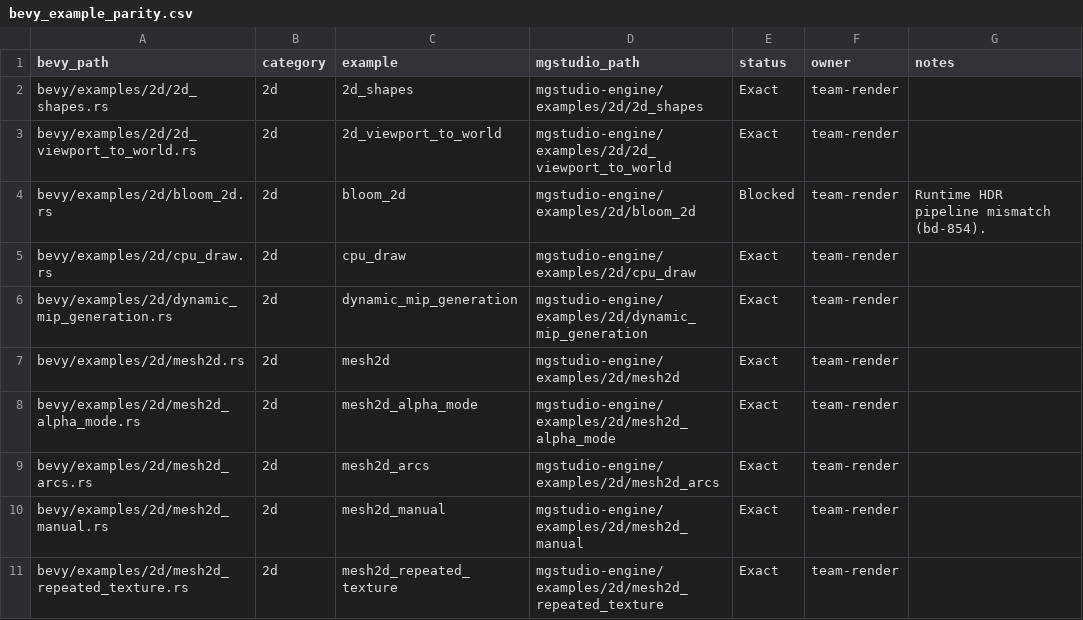
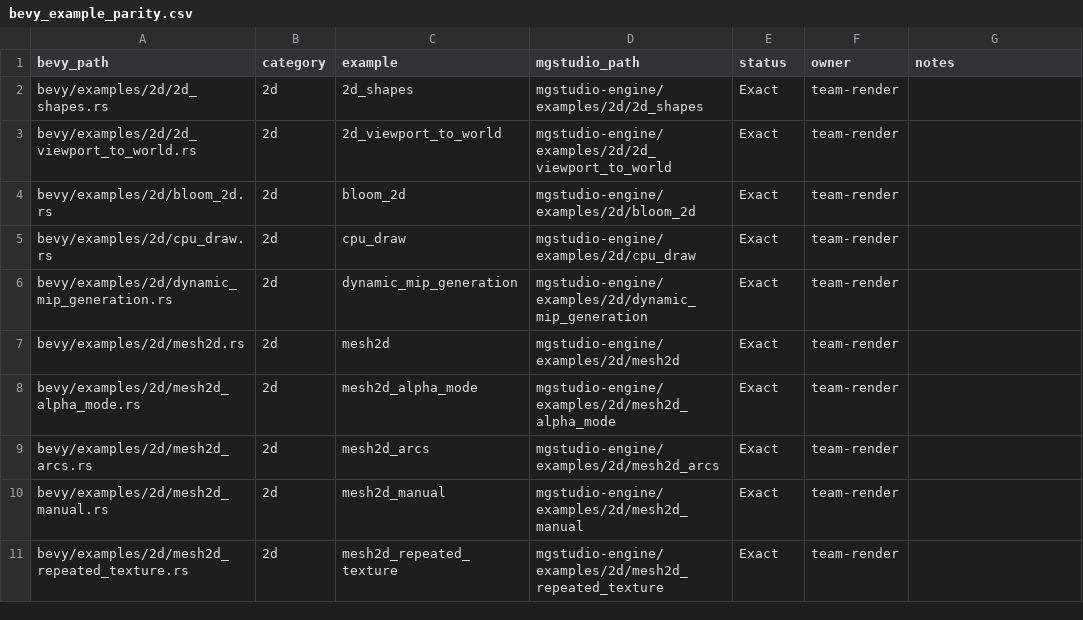
Before and after one commit to moonbit-community/mgstudio, a CSV file: docs/parity/bevy_example_parity.csv, drawn as a sheet; only a part is shown.

Commit message:
Fix bloom_2d HDR pipeline parity

```diff
--- a/docs/parity/bevy_example_parity.csv
+++ b/docs/parity/bevy_example_parity.csv
@@ -3,3 +3,3 @@ bevy/examples/2d/2d_shapes.rs,2d,2d_shapes,mgstudio-engine/examples/2d/2d_shapes
 bevy/examples/2d/2d_viewport_to_world.rs,2d,2d_viewport_to_world,mgstudio-engine/examples/2d/2d_viewport_to_world,Exact,team-render,
-bevy/examples/2d/bloom_2d.rs,2d,bloom_2d,mgstudio-engine/examples/2d/bloom_2d,Blocked,team-render,Runtime HDR pipeline mismatch (bd-854).
+bevy/examples/2d/bloom_2d.rs,2d,bloom_2d,mgstudio-engine/examples/2d/bloom_2d,Exact,team-render,
 bevy/examples/2d/cpu_draw.rs,2d,cpu_draw,mgstudio-engine/examples/2d/cpu_draw,Exact,team-render,
```
Also changed, not shown: 4 other files.
